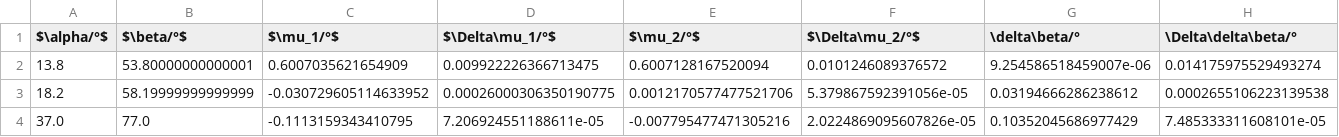
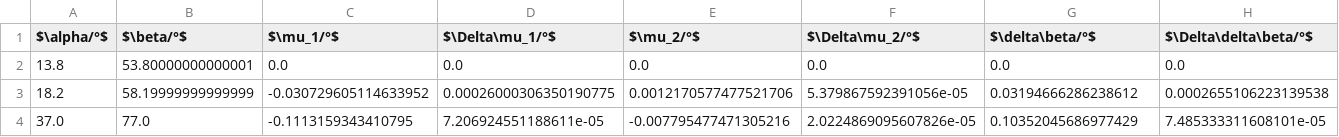
Before and after one commit to GearMic/praktikum4, a CSV file: p402/data/balmer_gauss_fit.csv, drawn as a sheet.

```diff
--- a/p402/data/balmer_gauss_fit.csv
+++ b/p402/data/balmer_gauss_fit.csv
@@ -1,3 +1,3 @@
-$\alpha/°$,$\beta/°$,$\mu_1/°$,$\Delta\mu_1/°$,$\mu_2/°$,$\Delta\mu_2/°$,\delta\beta/°,\Delta\delta\beta/°
-13.8,53.80000000000001,0.6007035621654909,0.009922226366713475,0.6007128167520094,0.0101246089376572,9.254586518459007e-06,0.014175975529493274
+$\alpha/°$,$\beta/°$,$\mu_1/°$,$\Delta\mu_1/°$,$\mu_2/°$,$\Delta\mu_2/°$,$\delta\beta/°$,$\Delta\delta\beta/°$
+13.8,53.80000000000001,0.0,0.0,0.0,0.0,0.0,0.0
 18.2,58.19999999999999,-0.030729605114633952,0.00026000306350190775,0.0012170577477521706,5.379867592391056e-05,0.03194666286238612,0.0002655106223139538
```
Also changed, not shown: p402/data/isotropy_CCD.csv, 9 other files.
